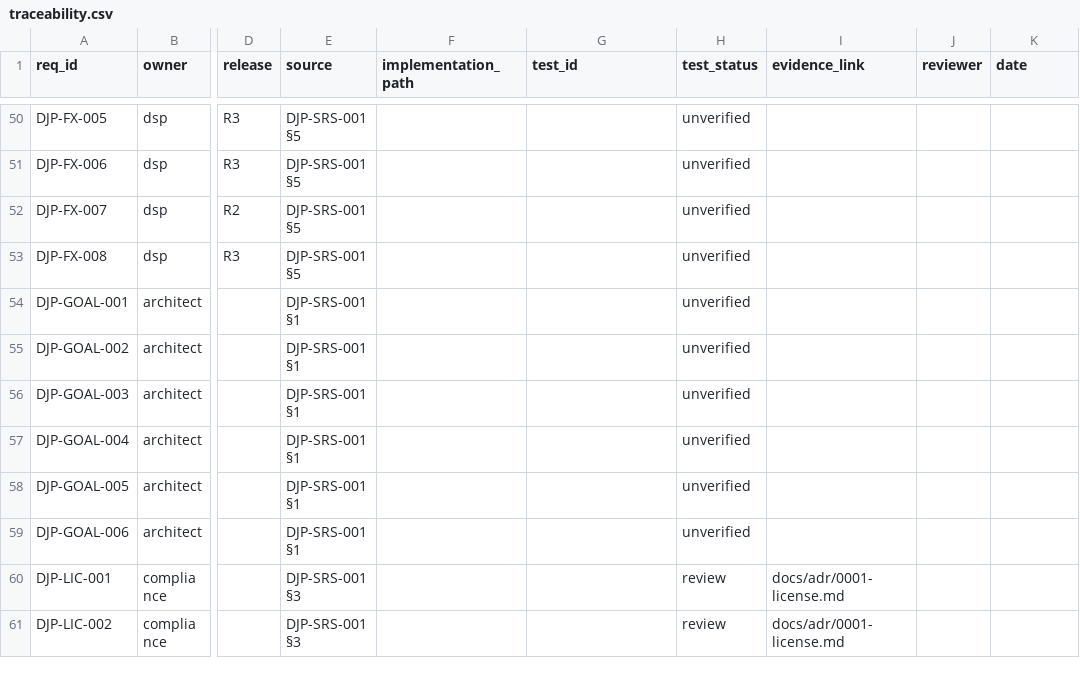
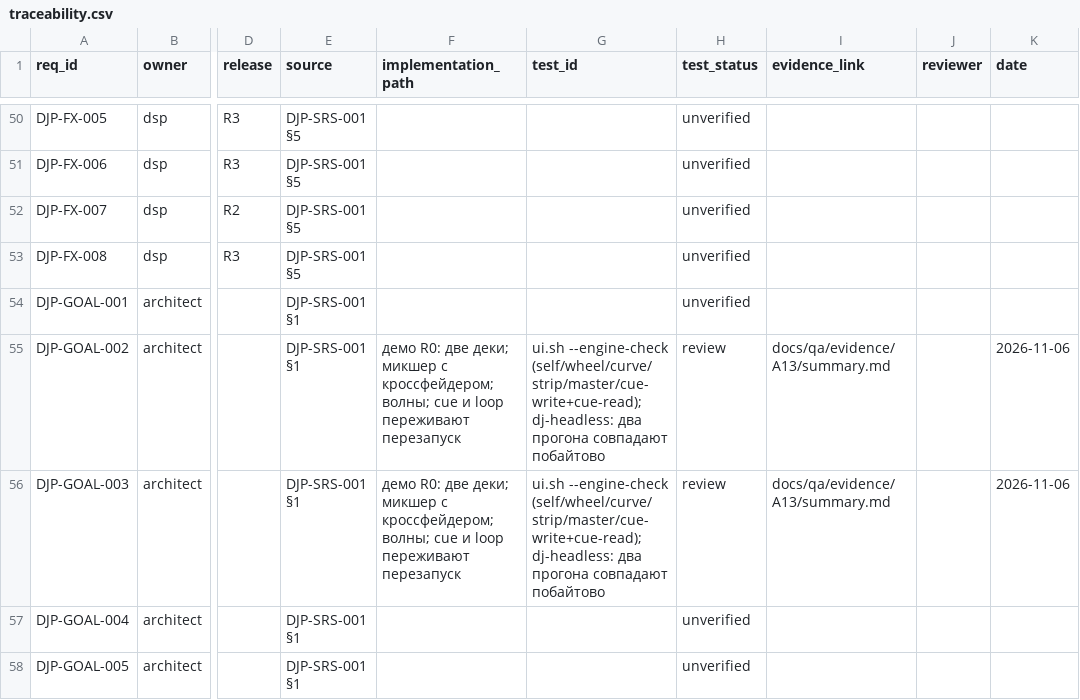
Before and after one commit to UncleAndy/hauler-dj-platform, a CSV file: docs/requirements/traceability.csv, drawn as a sheet; only a part is shown, gaps mark what is left out; the shorter side is filled out with more unchanged rows; the diff names each change by its address in the sheet, - before the commit and + after, or states it on an @@ line.

Commit message:
feat(engine,ui): cue и петля переживают перезапуск, деки стартуют пустыми
A13. Cue-точки и петли теперь принадлежат файлу, а не процессу: движок читает
метаданные при загрузке и пишет их на отдельном потоке после команды, колбэк
только отправляет сообщение. Проверка в гейте: первый прогон ставит hotcue 2 и
петлю 96000..144000, движок перезапускается, второй прогон находит их без
единой cue-команды.

По дороге вскрылись три дефекта, все настоящие:
* деки стартовали с измерительным тоном, поэтому снапшот говорил Ready до
  загрузки файла; теперь деки пустые, тон только под --autoplay, а Ready
  публикуется, лишь когда источник подключён;
* загрузчик отправлял «готово» раньше, чем граф подключал источник — attach
  теперь идёт первым;
* граф не знал файл деки, поэтому правка не сохранялась — путь едет с треком.

Плюс headless-воспроизводимость в гейте: два прогона dj-headless дают
одинаковый sha256 (df8fe248…). README: раздел Demo и актуальный статус.

24 теста движка, гейт зелёный.

```diff
--- a/docs/requirements/traceability.csv
+++ b/docs/requirements/traceability.csv
-F55:F56 (implementation_path): (empty)
+F55:F56 (implementation_path): демо R0: две деки; микшер с кроссфейдером; волны; cue и loop переживают перезапуск
-G55:G56 (test_id): (empty)
+G55:G56 (test_id): ui.sh --engine-check (self/wheel/curve/strip/master/cue-write+cue-read); dj-headless: два прогона совпадают побайтово
-H55:H56 (test_status): unverified
+H55:H56 (test_status): review
-I55:I56 (evidence_link): (empty)
+I55:I56 (evidence_link): docs/qa/evidence/A13/summary.md
-K55:K56 (date): (empty)
+K55:K56 (date): 2026-11-06
```
Also changed, not shown: 12 other files.
